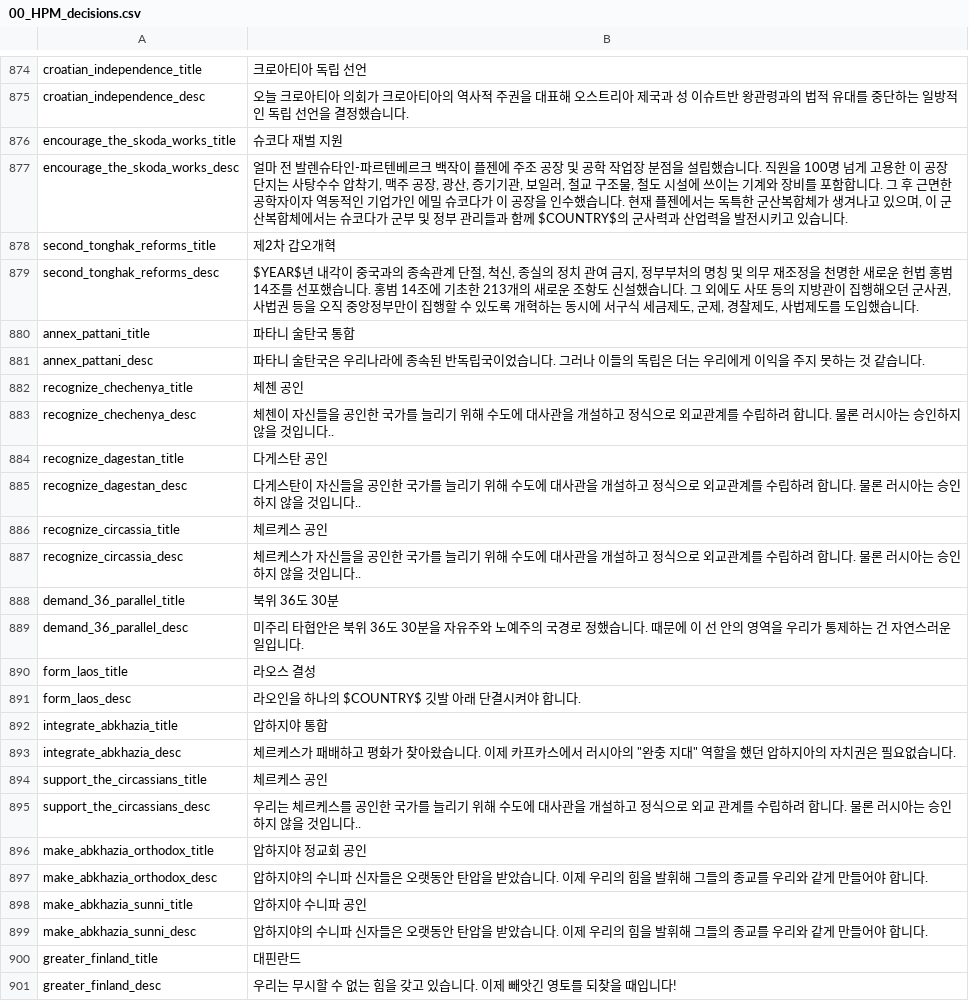
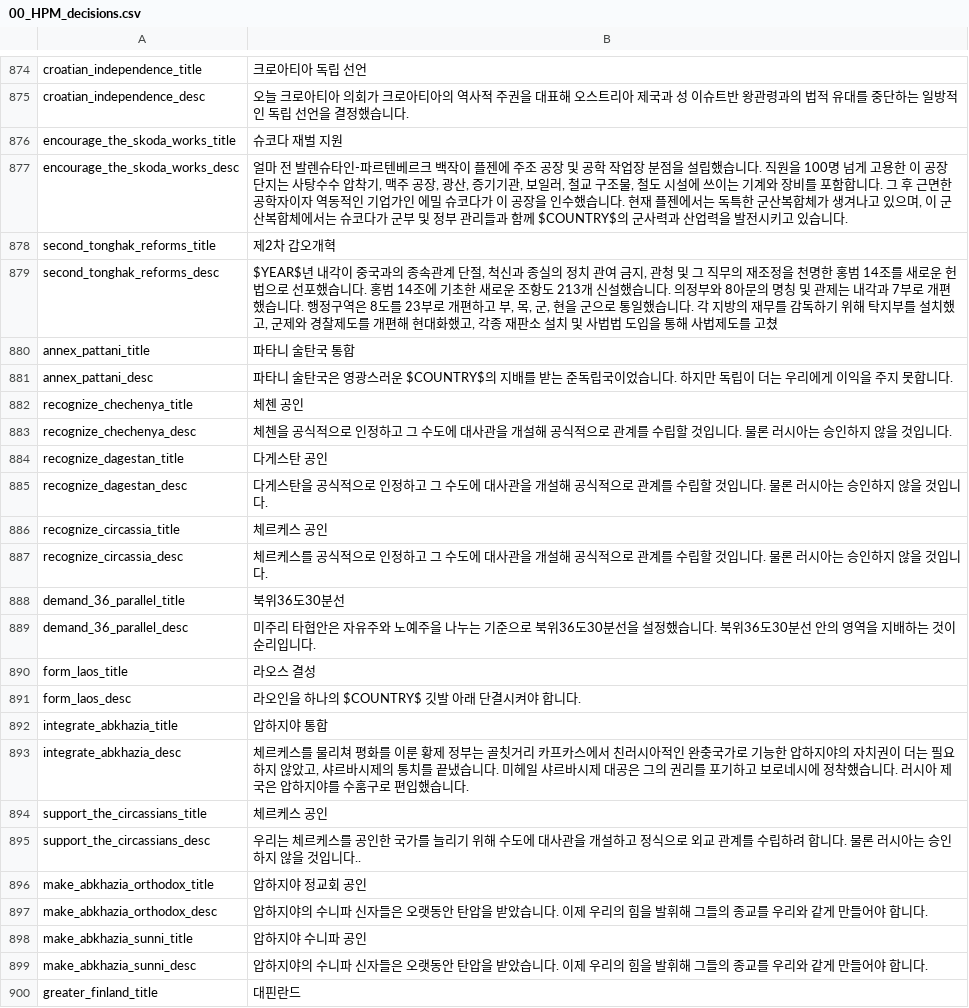
Before and after one commit to kimjeon-il/-Historical-Project-Mod-Korean-Patch, a CSV file: localisation/00_HPM_decisions.csv, drawn as a sheet; only a part is shown, gaps mark what is left out; the shorter side is filled out with more unchanged rows.

Commit message:
Update 00_HPM_decisions.csv

```diff
--- a/localisation/00_HPM_decisions.csv
+++ b/localisation/00_HPM_decisions.csv
@@ -878,13 +878,13 @@ encourage_the_skoda_works_desc;얼마 전 발렌슈타인-파르텐베르크 백
 second_tonghak_reforms_title;제2차 갑오개혁;;;;;;;;;;;;;
-second_tonghak_reforms_desc;$YEAR$년 내각이 중국과의 종속관계 단절, 척신, 종실의 정치 관여 금지, 정부부처의 명칭 및 의무 재조정을 천명한 새로운 헌법 홍범 14조를 선포했습니다. 홍범 14조에 기초한 213개의 새로운 조항도 신설했습니다. 그 외에도 사또 등의 지방관이 집행해오던 군사권, 사법권 등을 오직 중앙정부만이 집행할 수 있도록 개혁하는 동시에 서구식 세금제도, 군제, 경찰제도, 사법제도를 도입했습니다.;;;;;;;;;;;;;
+second_tonghak_reforms_desc;$YEAR$년 내각이 중국과의 종속관계 단절, 척신과 종실의 정치 관여 금지, 관청 및 그 직무의 재조정을 천명한 홍범 14조를 새로운 헌법으로 선포했습니다. 홍범 14조에 기초한 새로운 조항도 213개 신설했습니다. 의정부와 8아문의 명칭 및 관제는 내각과 7부로 개편했습니다. 행정구역은 8도를 23부로 개편하고 부, 목, 군, 현을 군으로 통일했습니다. 각 지방의 재무를 감독하기 위해 탁지부를 설치했고, 군제와 경찰제도를 개편해 현대화했고, 각종 재판소 설치 및 사법법 도입을 통해 사법제도를 고쳤;;;;;;;;;;;;;
 annex_pattani_title;파타니 술탄국 통합;;;;;;;;;;;;;
-annex_pattani_desc;파타니 술탄국은 우리나라에 종속된 반독립국이었습니다. 그러나 이들의 독립은 더는 우리에게 이익을 주지 못하는 것 같습니다.;;;;;;;;;;;;;
+annex_pattani_desc;파타니 술탄국은 영광스러운 $COUNTRY$의 지배를 받는 준독립국이었습니다. 하지만 독립이 더는 우리에게 이익을 주지 못합니다.;;;;;;;;;;;;;
 recognize_chechenya_title;체첸 공인;;;;;;;;;;;;;
-recognize_chechenya_desc;체첸이 자신들을 공인한 국가를 늘리기 위해 수도에 대사관을 개설하고 정식으로 외교관계를 수립하려 합니다. 물론 러시아는 승인하지 않을 것입니다..;;;;;;;;;;;;;
+recognize_chechenya_desc;체첸을 공식적으로 인정하고 그 수도에 대사관을 개설해 공식적으로 관계를 수립할 것입니다. 물론 러시아는 승인하지 않을 것입니다.;;;;;;;;;;;;;
 recognize_dagestan_title;다게스탄 공인;;;;;;;;;;;;;
-recognize_dagestan_desc;다게스탄이 자신들을 공인한 국가를 늘리기 위해 수도에 대사관을 개설하고 정식으로 외교관계를 수립하려 합니다. 물론 러시아는 승인하지 않을 것입니다..;;;;;;;;;;;;;
+recognize_dagestan_desc;다게스탄을 공식적으로 인정하고 그 수도에 대사관을 개설해 공식적으로 관계를 수립할 것입니다. 물론 러시아는 승인하지 않을 것입니다.;;;;;;;;;;;;;
 recognize_circassia_title;체르케스 공인;;;;;;;;;;;;;
-recognize_circassia_desc;체르케스가 자신들을 공인한 국가를 늘리기 위해 수도에 대사관을 개설하고 정식으로 외교관계를 수립하려 합니다. 물론 러시아는 승인하지 않을 것입니다..;;;;;;;;;;;;;
-demand_36_parallel_title;북위 36도 30분;;;;;;;;;;;;;
-demand_36_parallel_desc;미주리 타협안은 북위 36도 30분을 자유주와 노예주의 국경로 정했습니다. 때문에 이 선 안의 영역을 우리가 통제하는 건 자연스러운 일입니다.;;;;;;;;;;;;;
+recognize_circassia_desc;체르케스를 공식적으로 인정하고 그 수도에 대사관을 개설해 공식적으로 관계를 수립할 것입니다. 물론 러시아는 승인하지 않을 것입니다.;;;;;;;;;;;;;
+demand_36_parallel_title;북위36도30분선;;;;;;;;;;;;;
+demand_36_parallel_desc;미주리 타협안은 자유주와 노예주을 나누는 기준으로 북위36도30분선을 설정했습니다. 북위36도30분선 안의 영역을 지배하는 것이 순리입니다.;;;;;;;;;;;;;
 form_laos_title;라오스 결성;;;;;;;;;;;;;
@@ -892,3 +892,3 @@ form_laos_desc;라오인을 하나의 $COUNTRY$ 깃발 아래 단결시켜야
 integrate_abkhazia_title;압하지야 통합;;;;;;;;;;;;;
-integrate_abkhazia_desc;체르케스가 패배하고 평화가 찾아왔습니다. 이제 카프카스에서 러시아의 "완충 지대" 역할을 했던 압하지아의 자치권은 필요없습니다.;;;;;;;;;;;;;
+integrate_abkhazia_desc;체르케스를 물리쳐 평화를 이룬 황제 정부는 골칫거리 카프카스에서 친러시아적인 완충국가로 기능한 압하지야의 자치권이 더는 필요하지 않았고, 샤르바시제의 통치를 끝냈습니다. 미헤일 샤르바시제 대공은 그의 권리를 포기하고 보로네시에 정착했습니다. 러시아 제국은 압하지야를 수훔구로 편입했습니다.;;;;;;;;;;;;;
 support_the_circassians_title;체르케스 공인;;;;;;;;;;;;;
```
